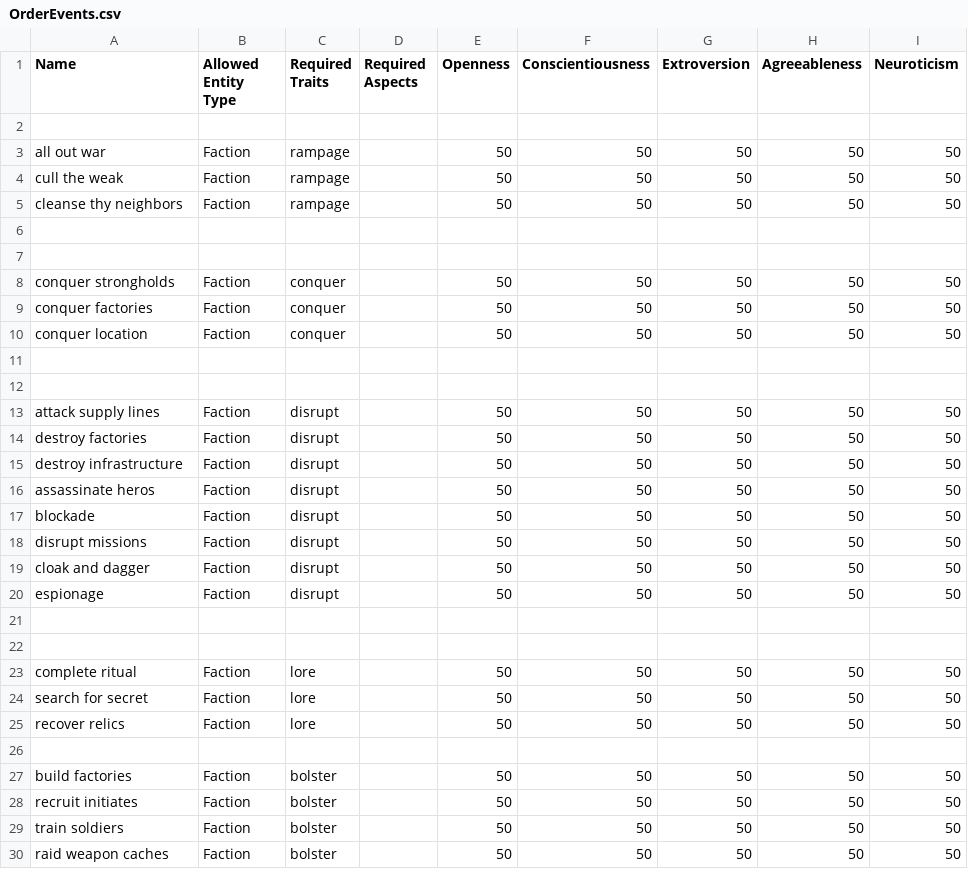
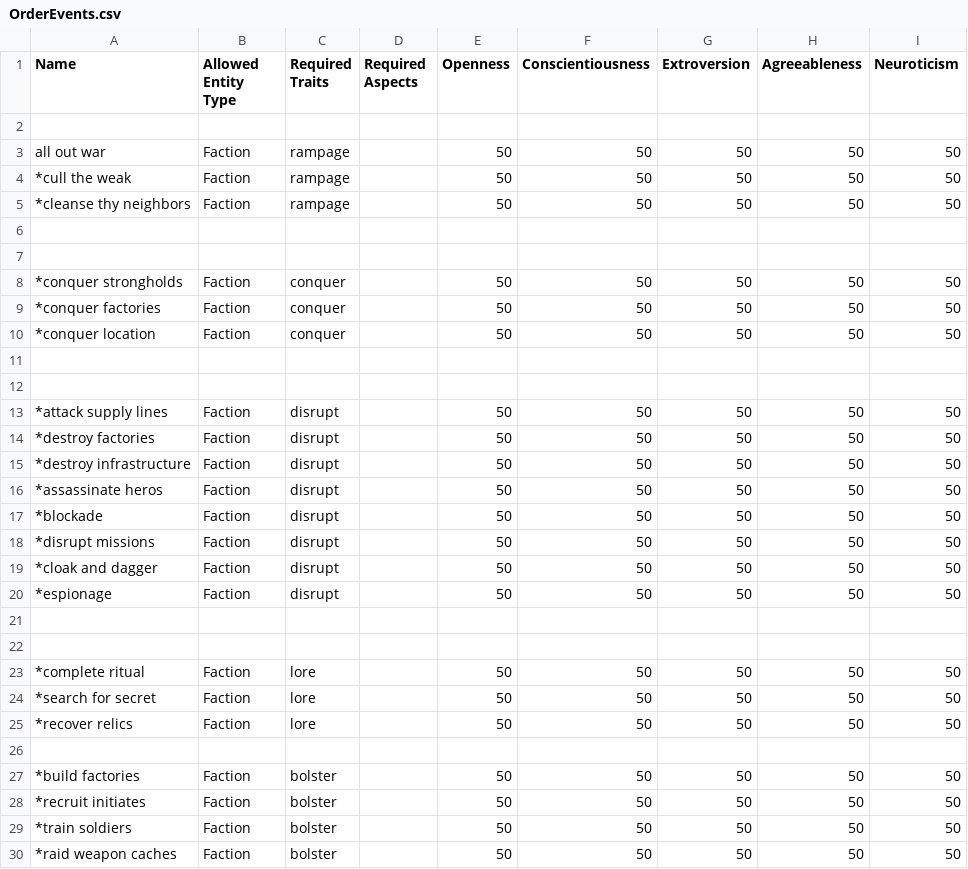
Before and after one commit to FluentZap/warclub, a CSV file: OrderEvents.csv, drawn as a sheet; only a part is shown; the diff covers the shown part only; the diff names each change by its address in the sheet, - before the commit and + after, or states it on an @@ line.

```diff
--- a/OrderEvents.csv
+++ b/OrderEvents.csv
-A4 (Name): cull the weak
+A4 (Name): *cull the weak
-A5 (Name): cleanse thy neighbors
+A5 (Name): *cleanse thy neighbors
-A8 (Name): conquer strongholds
+A8 (Name): *conquer strongholds
-A9 (Name): conquer factories
+A9 (Name): *conquer factories
-A10 (Name): conquer location
+A10 (Name): *conquer location
-A13 (Name): attack supply lines
+A13 (Name): *attack supply lines
-A14 (Name): destroy factories
+A14 (Name): *destroy factories
-A15 (Name): destroy infrastructure
+A15 (Name): *destroy infrastructure
-A16 (Name): assassinate heros
+A16 (Name): *assassinate heros
-A17 (Name): blockade
+A17 (Name): *blockade
-A18 (Name): disrupt missions
+A18 (Name): *disrupt missions
-A19 (Name): cloak and dagger
+A19 (Name): *cloak and dagger
-A20 (Name): espionage
+A20 (Name): *espionage
-A23 (Name): complete ritual
+A23 (Name): *complete ritual
-A24 (Name): search for secret
+A24 (Name): *search for secret
-A25 (Name): recover relics
+A25 (Name): *recover relics
-A27 (Name): build factories
+A27 (Name): *build factories
-A28 (Name): recruit initiates
+A28 (Name): *recruit initiates
-A29 (Name): train soldiers
+A29 (Name): *train soldiers
-A30 (Name): raid weapon caches
+A30 (Name): *raid weapon caches
```
Also changed, not shown: 1 edited cell elsewhere in this file, Traits.csv, 15 other files.
